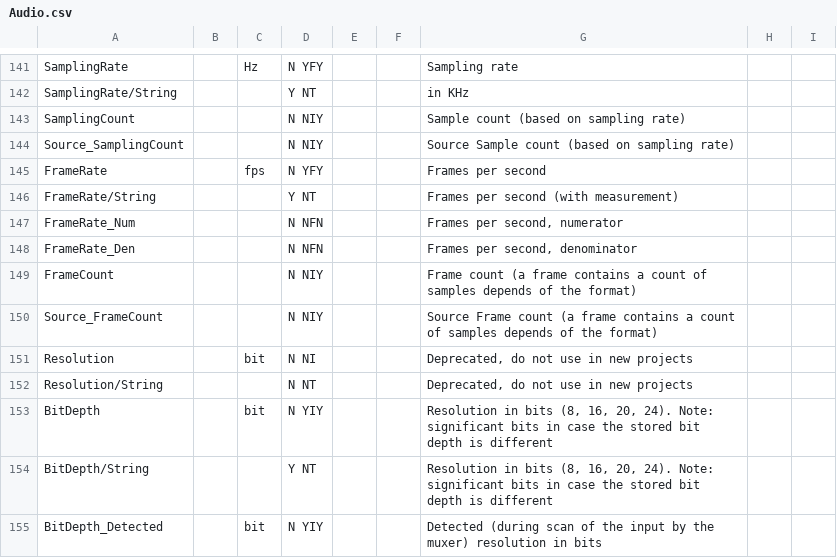
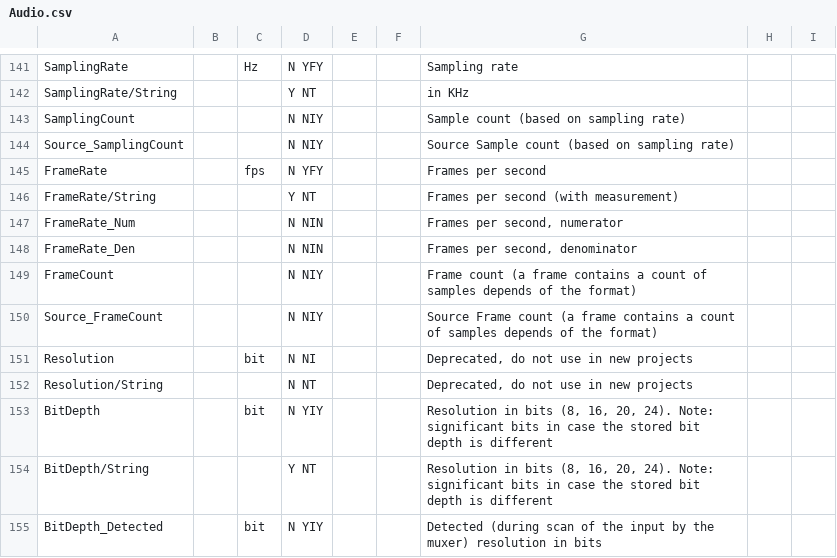
Before and after one commit to MediaArea/MediaInfoLib, a CSV file: Source/Resource/Text/Stream/Audio.csv, drawn as a sheet; only a part is shown, gaps mark what is left out.

```diff
--- a/Source/Resource/Text/Stream/Audio.csv
+++ b/Source/Resource/Text/Stream/Audio.csv
@@ -146,4 +146,4 @@ FrameRate;; fps;N YFY;;;Frames per second
 FrameRate/String;;;Y NT;;;Frames per second (with measurement)
-FrameRate_Num;;;N NFN;;;Frames per second, numerator
-FrameRate_Den;;;N NFN;;;Frames per second, denominator
+FrameRate_Num;;;N NIN;;;Frames per second, numerator
+FrameRate_Den;;;N NIN;;;Frames per second, denominator
 FrameCount;;;N NIY;;;Frame count (a frame contains a count of samples depends of the format);;
```
Also changed, not shown: Source/Resource/Text/Stream/General.csv, Source/Resource/Text/Stream/Other.csv, 3 other files.
